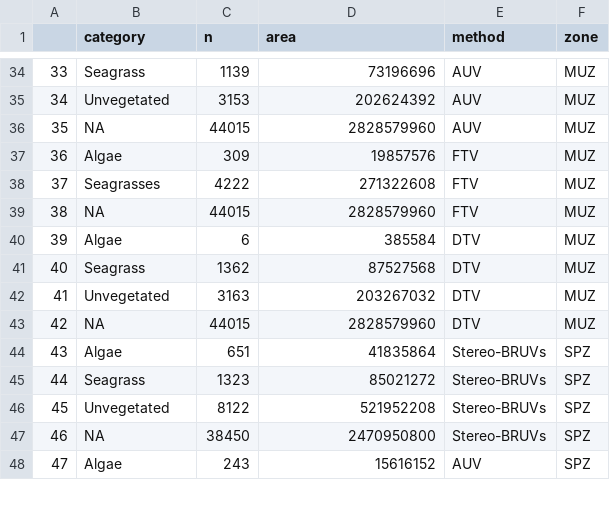
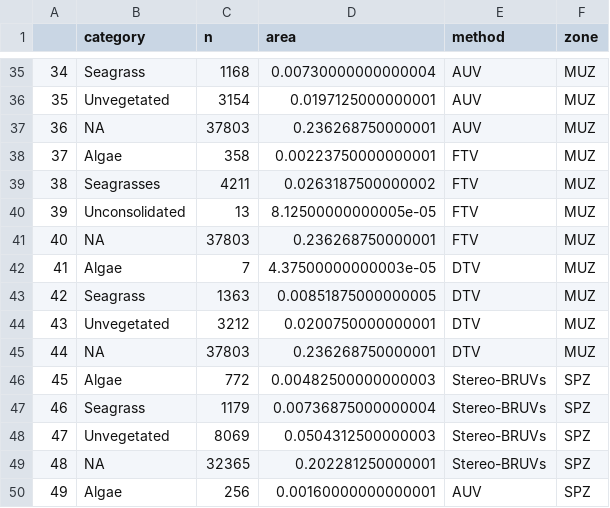
Before and after one commit to anitas-giraldo/GB_Habitat_Classification, a CSV file: data/tidy/Areal-coverage-coarse.csv, drawn as a sheet; only a part is shown, gaps mark what is left out; addresses are those after the commit; the diff covers the shown part only; the diff names each change by its address in the sheet, - before the commit and + after, or states it on an @@ line.

```diff
--- a/data/tidy/Areal-coverage-coarse.csv
+++ b/data/tidy/Areal-coverage-coarse.csv
@@ column A renumbered from row 5 down @@
-C35 (n): 1139
+C35 (n): 1168
-D35 (area): 73196696
+D35 (area): 0.00730000000000004
-C36 (n): 3153
+C36 (n): 3154
-D36 (area): 202624392
+D36 (area): 0.0197125000000001
-C37 (n): 44015
+C37 (n): 37803
-D37 (area): 2828579960
+D37 (area): 0.236268750000001
-C38 (n): 309
+C38 (n): 358
-D38 (area): 19857576
+D38 (area): 0.00223750000000001
-C39 (n): 4222
+C39 (n): 4211
-D39 (area): 271322608
+D39 (area): 0.0263187500000002
+row 40: 39 | Unconsolidated | 13 | 8.12500000000005e-05 | FTV | MUZ
-C41 (n): 44015
+C41 (n): 37803
-D41 (area): 2828579960
+D41 (area): 0.236268750000001
-C42 (n): 6
+C42 (n): 7
-D42 (area): 385584
+D42 (area): 4.37500000000003e-05
-C43 (n): 1362
+C43 (n): 1363
-D43 (area): 87527568
+D43 (area): 0.00851875000000005
-C44 (n): 3163
+C44 (n): 3212
-D44 (area): 203267032
+D44 (area): 0.0200750000000001
-C45 (n): 44015
+C45 (n): 37803
-D45 (area): 2828579960
+D45 (area): 0.236268750000001
-C46 (n): 651
+C46 (n): 772
-D46 (area): 41835864
+D46 (area): 0.00482500000000003
-C47 (n): 1323
+C47 (n): 1179
-D47 (area): 85021272
+D47 (area): 0.00736875000000004
-C48 (n): 8122
+C48 (n): 8069
-D48 (area): 521952208
+D48 (area): 0.0504312500000003
-C49 (n): 38450
+C49 (n): 32365
-D49 (area): 2470950800
+D49 (area): 0.202281250000001
-C50 (n): 243
+C50 (n): 256
-D50 (area): 15616152
+D50 (area): 0.00160000000000001
```
Also changed, not shown: 1 added row and 81 edited cells elsewhere in this file, data/tidy/Areal-coverage-fine.csv, 13 other files.
